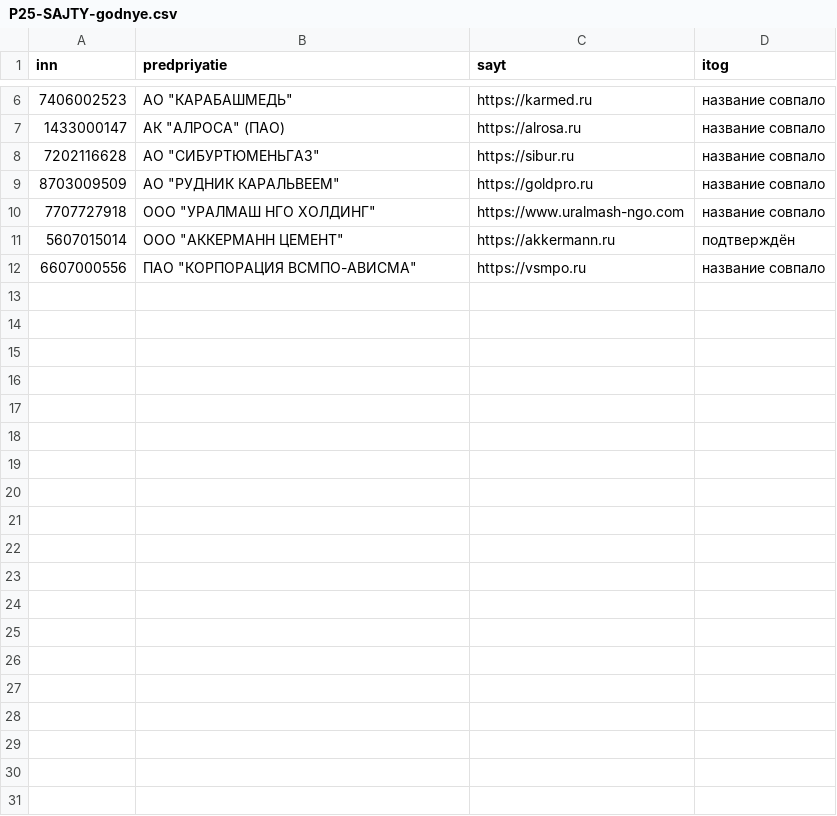
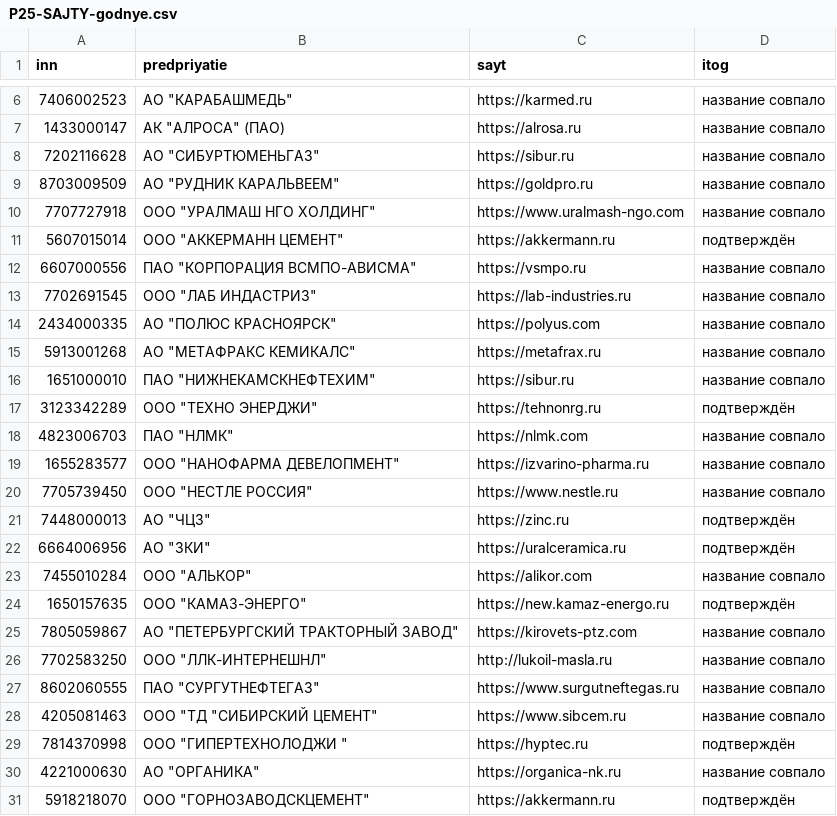
Before and after one commit to kirillrand4-alt/avto, a CSV file: seo-texts/engineers-lens/P25-SAJTY-godnye.csv, drawn as a sheet; only a part is shown, gaps mark what is left out; the diff covers the shown part only.

```diff
--- a/seo-texts/engineers-lens/P25-SAJTY-godnye.csv
+++ b/seo-texts/engineers-lens/P25-SAJTY-godnye.csv
@@ -12 +12,20 @@
 6607000556;"ПАО ""КОРПОРАЦИЯ ВСМПО-АВИСМА""";https://vsmpo.ru;название совпало
+7702691545;"ООО ""ЛАБ ИНДАСТРИЗ""";https://lab-industries.ru;название совпало
+2434000335;"АО ""ПОЛЮС КРАСНОЯРСК""";https://polyus.com;название совпало
+5913001268;"АО ""МЕТАФРАКС КЕМИКАЛС""";https://metafrax.ru;название совпало
+1651000010;"ПАО ""НИЖНЕКАМСКНЕФТЕХИМ""";https://sibur.ru;название совпало
+3123342289;"ООО ""ТЕХНО ЭНЕРДЖИ""";https://tehnonrg.ru;подтверждён
+4823006703;"ПАО ""НЛМК""";https://nlmk.com;название совпало
+1655283577;"ООО ""НАНОФАРМА ДЕВЕЛОПМЕНТ""";https://izvarino-pharma.ru;название совпало
+7705739450;"ООО ""НЕСТЛЕ РОССИЯ""";https://www.nestle.ru;название совпало
+7448000013;"АО ""ЧЦЗ""";https://zinc.ru;подтверждён
+6664006956;"АО ""ЗКИ""";https://uralceramica.ru;подтверждён
+7455010284;"ООО ""АЛЬКОР""";https://alikor.com;название совпало
+1650157635;"ООО ""КАМАЗ-ЭНЕРГО""";https://new.kamaz-energo.ru;подтверждён
+7805059867;"АО ""ПЕТЕРБУРГСКИЙ ТРАКТОРНЫЙ ЗАВОД""";https://kirovets-ptz.com;название совпало
+7702583250;"ООО ""ЛЛК-ИНТЕРНЕШНЛ""";http://lukoil-masla.ru;название совпало
+8602060555;"ПАО ""СУРГУТНЕФТЕГАЗ""";https://www.surgutneftegas.ru;название совпало
+4205081463;"ООО ""ТД ""СИБИРСКИЙ ЦЕМЕНТ""";https://www.sibcem.ru;название совпало
+7814370998;"ООО  ""ГИПЕРТЕХНОЛОДЖИ """;https://hyptec.ru;подтверждён
+4221000630;"АО ""ОРГАНИКА""";https://organica-nk.ru;название совпало
+5918218070;"ООО ""ГОРНОЗАВОДСКЦЕМЕНТ""";https://akkermann.ru;подтверждён
```
Also changed, not shown: 23 added rows elsewhere in this file, seo-texts/engineers-lens/P25-etpgpb-lica-zhurnal.csv, seo-texts/engineers-lens/P25-karta-sajtov-zhurnal.csv, 10 other files.
